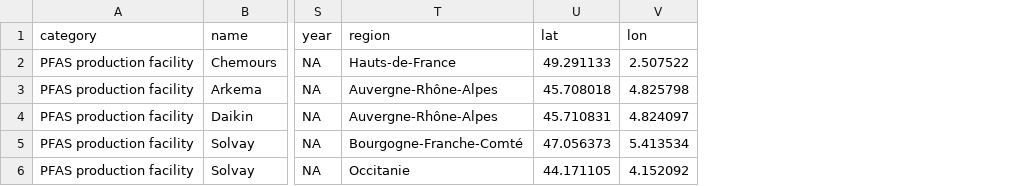
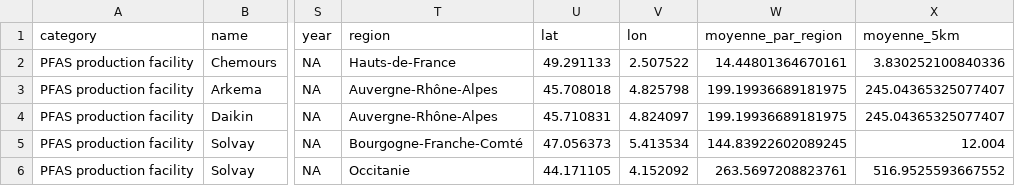
Before and after one commit to Waldislav/Projet_Tutore, a CSV file: Data/reglementations/producteur.csv, drawn as a sheet; only a part is shown, gaps mark what is left out; the diff names each change by its address in the sheet, - before the commit and + after, or states it on an @@ line.

```diff
--- a/Data/reglementations/producteur.csv
+++ b/Data/reglementations/producteur.csv
+column W (moyenne_par_region), rows 2-6: 14.44801364670161 | 199.19936689181975 | 199.19936689181975 | 144.83922602089245 | 263.5697208823761
+column X (moyenne_5km), rows 2-6: 3.830252100840336 | 245.04365325077407 | 245.04365325077407 | 12.004 | 516.9525593667552
```
Also changed, not shown: 10 other files.
